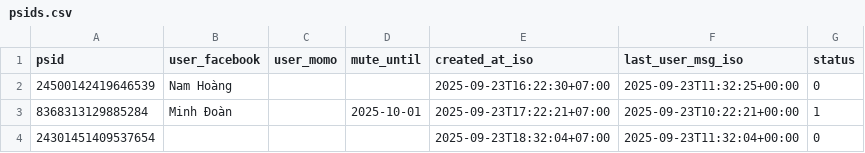
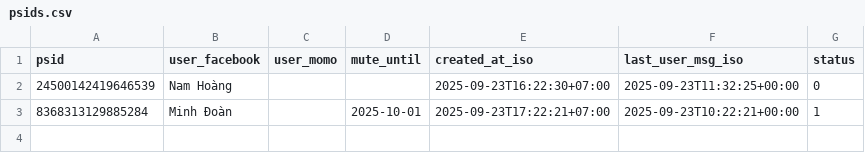
Before and after one commit to doanminh2203/messenger-weekly, a CSV file: psids.csv, drawn as a sheet.

Commit message:
Update psids.csv

```diff
--- a/psids.csv
+++ b/psids.csv
@@ -3,2 +3 @@ psid,user_facebook,user_momo,mute_until,created_at_iso,last_user_msg_iso,status
 8368313129885284,Minh Đoàn,,2025-10-01,2025-09-23T17:22:21+07:00,2025-09-23T10:22:21+00:00,1
-24301451409537654,,,,2025-09-23T18:32:04+07:00,2025-09-23T11:32:04+00:00,0
```
